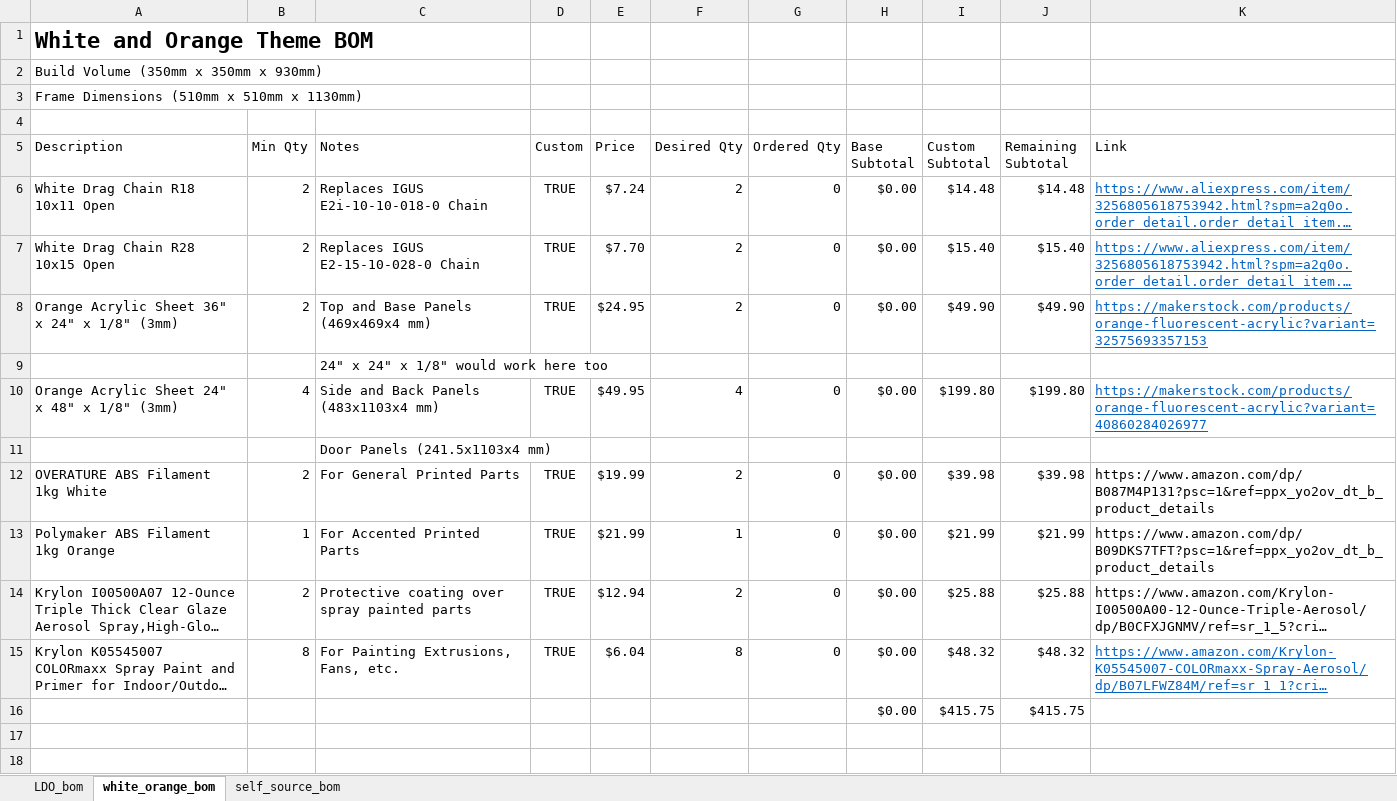
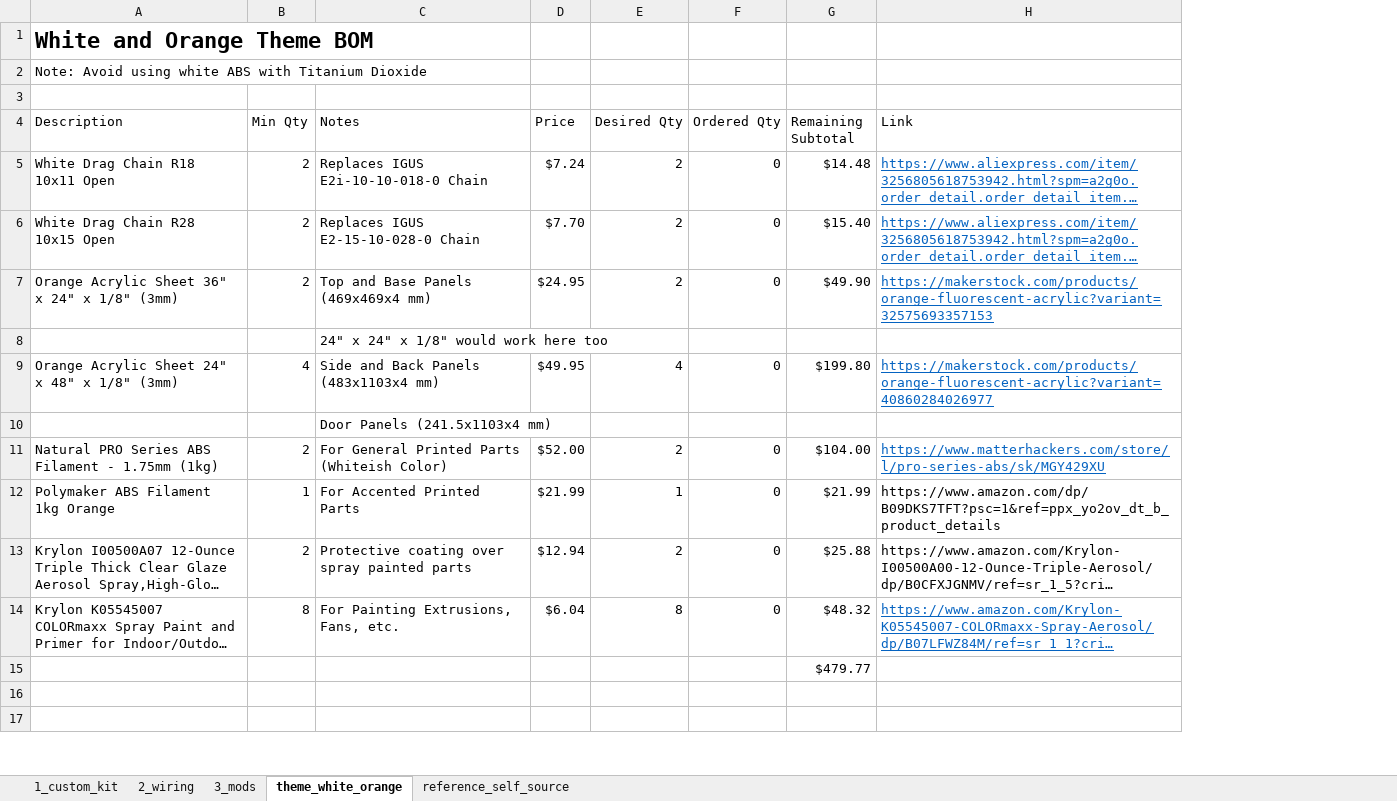
Before and after one commit to ppak10/Voron-2-Tall, an Excel workbook: BOM/voron_2_tall_bom.xlsx, sheet theme_white_orange, drawn as a sheet; only a part is shown; long unchanged cells end in …; values as stored, in another font and other column widths than the file's, no borders; removed rows and columns are numbered as before the commit, all else as after; the diff names each change by its address in the sheet, - before the commit and + after, or states it on an @@ line.

```diff
--- a/BOM/voron_2_tall_bom.xlsx (sheet theme_white_orange)
+++ b/BOM/voron_2_tall_bom.xlsx (sheet theme_white_orange)
-sheet tab: LDO_bom
+sheet tab: 1_custom_kit
-sheet tab: white_orange_bom
+sheet tab: theme_white_orange
-sheet tab: self_source_bom
+sheet tab: reference_self_source
+sheet tab: 2_wiring
+sheet tab: 3_mods
-column D (Custom), rows 6-10: TRUE | TRUE | TRUE |  | TRUE; rows 13-15: all TRUE
-column H (Base Subtotal), rows 6-10: $0.00 | $0.00 | $0.00 |  | $0.00; rows 13-16: all $0.00
-column I (Custom Subtotal), rows 6-10: $14.48 | $15.40 | $49.90 |  | $199.80; rows 13-16: $21.99 | $25.88 | $48.32 | $415.75
-A2 (Description): Build Volume (350mm x 350mm x 930mm)
+A2 (Description): Note: Avoid using white ABS with Titanium Dioxide
-row 3: Frame Dimensions (510mm x 510mm x 1130mm)
-row 12: OVERATURE ABS Filament 1kg White | 2 | For General Printed Parts | TRUE | $19.99 | 2 | 0 | $0.00 | $39.98 | $39.98 | https://www.amazon.com/dp/B087M4P131?psc=1&ref=ppx_yo2ov_dt_b_product_details
+row 11: Natural PRO Series ABS Filament - 1.75mm (1kg) | 2 | For General Printed Parts (Whiteish Color) | $52.00 | 2 | 0 | $104.00 | https://www.matterhackers.com/store/l/pro-series-abs/sk/MGY429XU
-G15 (Remaining Subtotal): $415.75
+G15 (Remaining Subtotal): $479.77
```
Also changed, not shown: sheet 1_custom_kit, formulas that keep their value, 33 other files.
